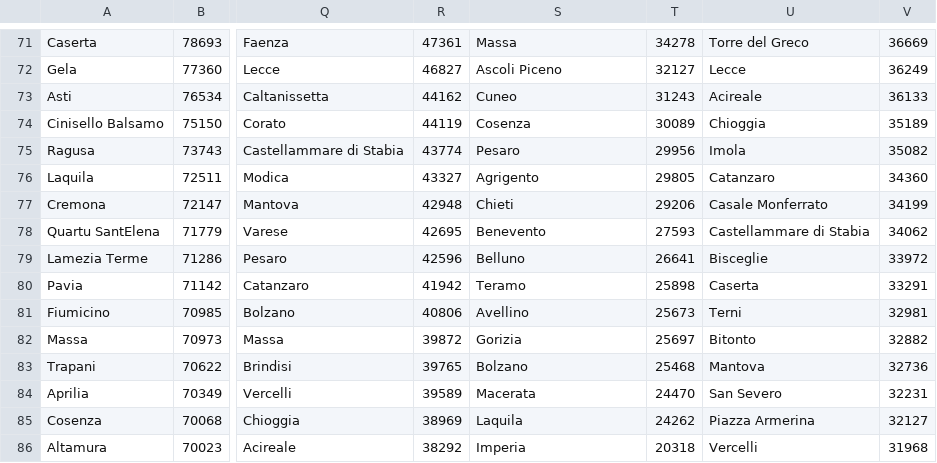
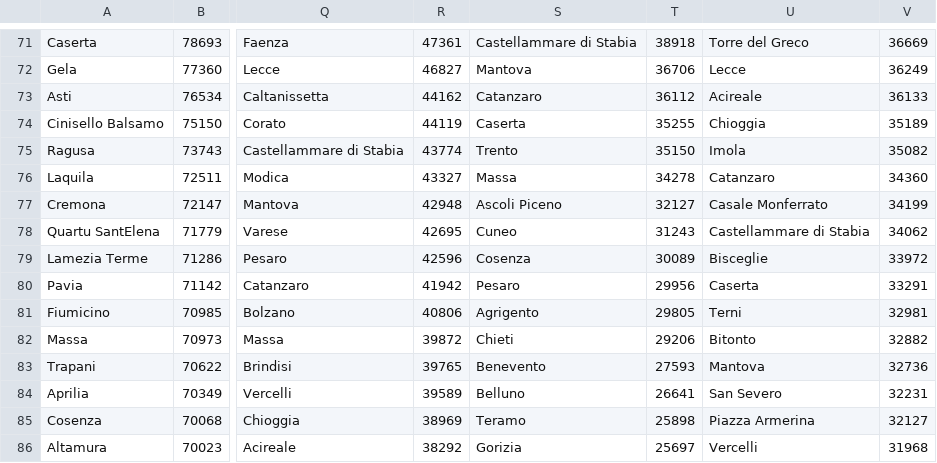
Before and after one commit to rmurcioUCL/RankDiversity, a CSV file: data/italy.csv, drawn as a sheet; only a part is shown, gaps mark what is left out; the diff covers the shown part only; the diff names each change by its address in the sheet, - before the commit and + after, or states it on an @@ line.

```diff
--- a/data/italy.csv
+++ b/data/italy.csv
-S71: Massa
+S71: Castellammare di Stabia
-T71: 34278
+T71: 38918
-S72: Ascoli Piceno
+S72: Mantova
-T72: 32127
+T72: 36706
-S73: Cuneo
+S73: Catanzaro
-T73: 31243
+T73: 36112
-S74: Cosenza
+S74: Caserta
-T74: 30089
+T74: 35255
-S75: Pesaro
+S75: Trento
-T75: 29956
+T75: 35150
-S76: Agrigento
+S76: Massa
-T76: 29805
+T76: 34278
-S77: Chieti
+S77: Ascoli Piceno
-T77: 29206
+T77: 32127
-S78: Benevento
+S78: Cuneo
-T78: 27593
+T78: 31243
-S79: Belluno
+S79: Cosenza
-T79: 26641
+T79: 30089
-S80: Teramo
+S80: Pesaro
-T80: 25898
+T80: 29956
-S81: Avellino
+S81: Agrigento
-T81: 25673
+T81: 29805
-S82: Gorizia
+S82: Chieti
-T82: 25697
+T82: 29206
-S83: Bolzano
+S83: Benevento
-T83: 25468
+T83: 27593
-S84: Macerata
+S84: Belluno
-T84: 24470
+T84: 26641
-S85: Laquila
+S85: Teramo
-T85: 24262
+T85: 25898
-S86: Imperia
+S86: Gorizia
-T86: 20318
+T86: 25697
```
Also changed, not shown: 1 added row and 64 edited cells elsewhere in this file.
